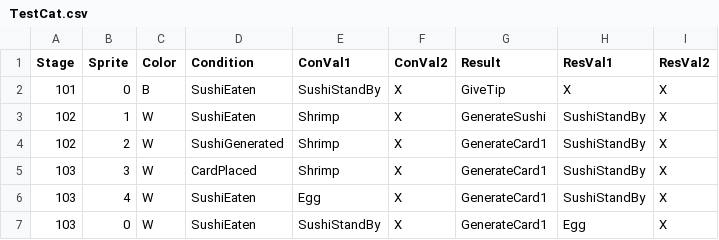
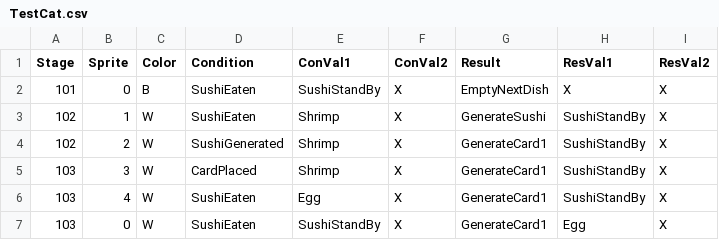
Before and after one commit to leeSEOyoung-snu/2025-GMTK-GameJam, a CSV file: Assets/Resources/Data/TestCat.csv, drawn as a sheet.

Commit message:
Empty Next Dish 완

```diff
--- a/Assets/Resources/Data/TestCat.csv
+++ b/Assets/Resources/Data/TestCat.csv
@@ -1,3 +1,3 @@
 Stage,Sprite,Color,Condition,ConVal1,ConVal2,Result,ResVal1,ResVal2
-101,0,B,SushiEaten,SushiStandBy,X,GiveTip,X,X
+101,0,B,SushiEaten,SushiStandBy,X,EmptyNextDish,X,X
 102,1,W,SushiEaten,Shrimp,X,GenerateSushi,SushiStandBy,X
```
Also changed, not shown: 8 other files.
